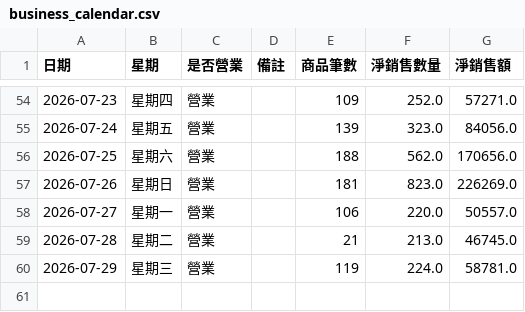
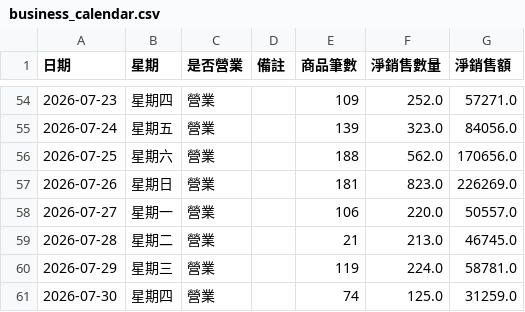
Before and after one commit to teb095510-dotcom/rabbit10th-dashboard, a CSV file: business_calendar.csv, drawn as a sheet; only a part is shown, gaps mark what is left out.

```diff
--- a/business_calendar.csv
+++ b/business_calendar.csv
@@ -60 +60,2 @@
 2026-07-29,星期三,營業,,119,224.0,58781.0
+2026-07-30,星期四,營業,,74,125.0,31259.0
```
Also changed, not shown: 1 other file.
